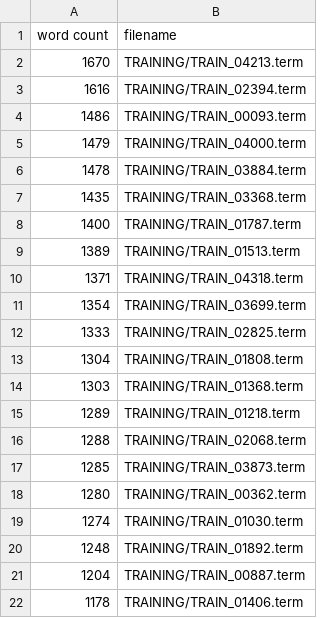
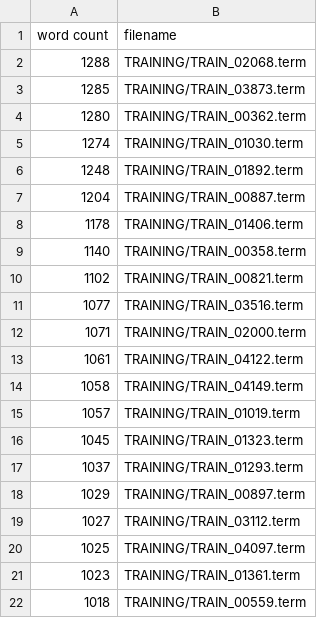
Before and after one commit to bmtober/ec4747-alt, a CSV file: report/uniqwords-lessoutliers.csv, drawn as a sheet; only a part is shown; the shorter side is filled out with more unchanged rows.

Commit message:
Added box plot and fine-grained word count data set.

```diff
--- a/report/uniqwords-lessoutliers.csv
+++ b/report/uniqwords-lessoutliers.csv
@@ -1,16 +1,2 @@
 word count,filename
-1670,TRAINING/TRAIN_04213.term
-1616,TRAINING/TRAIN_02394.term
-1486,TRAINING/TRAIN_00093.term
-1479,TRAINING/TRAIN_04000.term
-1478,TRAINING/TRAIN_03884.term
-1435,TRAINING/TRAIN_03368.term
-1400,TRAINING/TRAIN_01787.term
-1389,TRAINING/TRAIN_01513.term
-1371,TRAINING/TRAIN_04318.term
-1354,TRAINING/TRAIN_03699.term
-1333,TRAINING/TRAIN_02825.term
-1304,TRAINING/TRAIN_01808.term
-1303,TRAINING/TRAIN_01368.term
-1289,TRAINING/TRAIN_01218.term
 1288,TRAINING/TRAIN_02068.term
```
Also changed, not shown: 1 other file.
